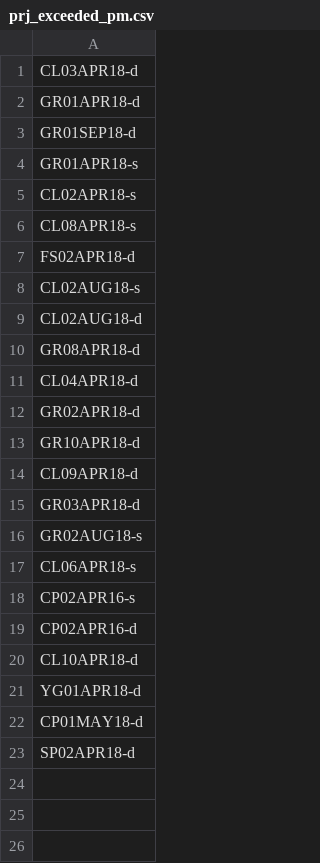
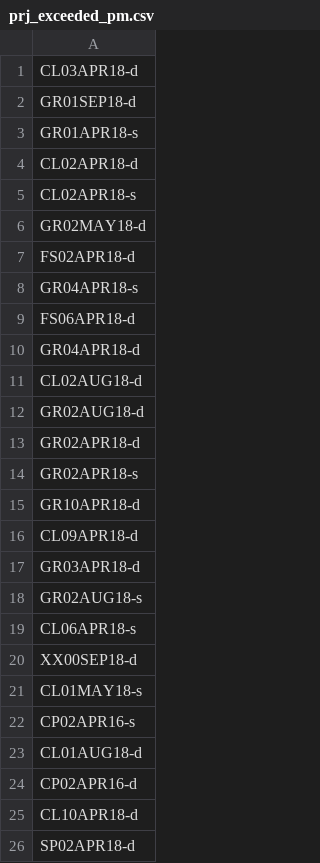
Before and after one commit to knjosk/afi_uge, a CSV file: Accounting_Statistics/logs/accounting/prj_exceeded_pm.csv, drawn as a sheet.

```diff
--- a/Accounting_Statistics/logs/accounting/prj_exceeded_pm.csv
+++ b/Accounting_Statistics/logs/accounting/prj_exceeded_pm.csv
@@ -1,13 +1,15 @@
 CL03APR18-d
-GR01APR18-d
 GR01SEP18-d
 GR01APR18-s
+CL02APR18-d
 CL02APR18-s
-CL08APR18-s
+GR02MAY18-d
 FS02APR18-d
-CL02AUG18-s
+GR04APR18-s
+FS06APR18-d
+GR04APR18-d
 CL02AUG18-d
-GR08APR18-d
-CL04APR18-d
+GR02AUG18-d
 GR02APR18-d
+GR02APR18-s
 GR10APR18-d
@@ -17,7 +19,8 @@ GR02AUG18-s
 CL06APR18-s
+XX00SEP18-d
+CL01MAY18-s
 CP02APR16-s
+CL01AUG18-d
 CP02APR16-d
 CL10APR18-d
-YG01APR18-d
-CP01MAY18-d
 SP02APR18-d
```
Also changed, not shown: Accounting_Statistics/logs/accounting/prj_used_pm.csv, Accounting_Statistics/logs/accounting/user_used_pm.csv, 16 other files.
